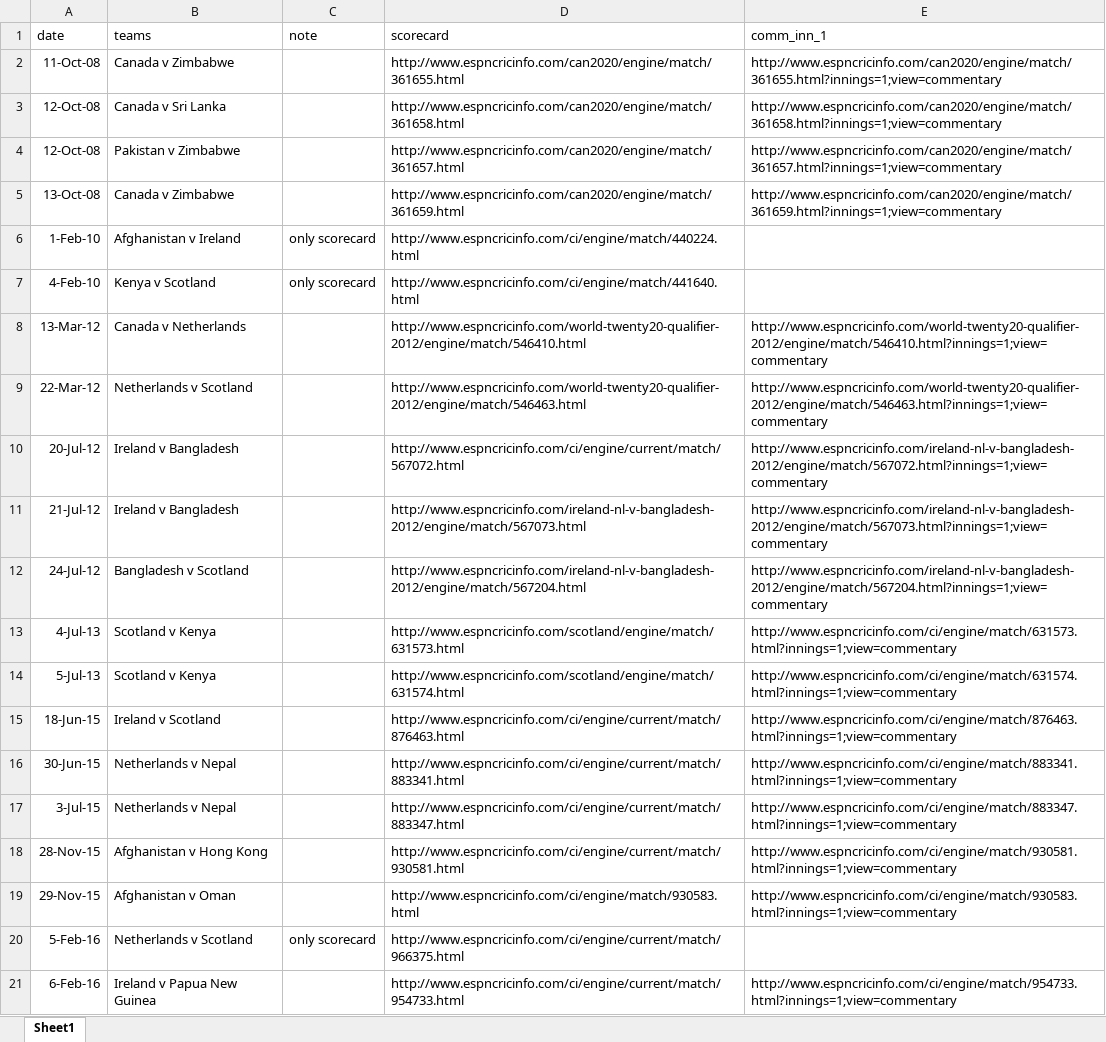
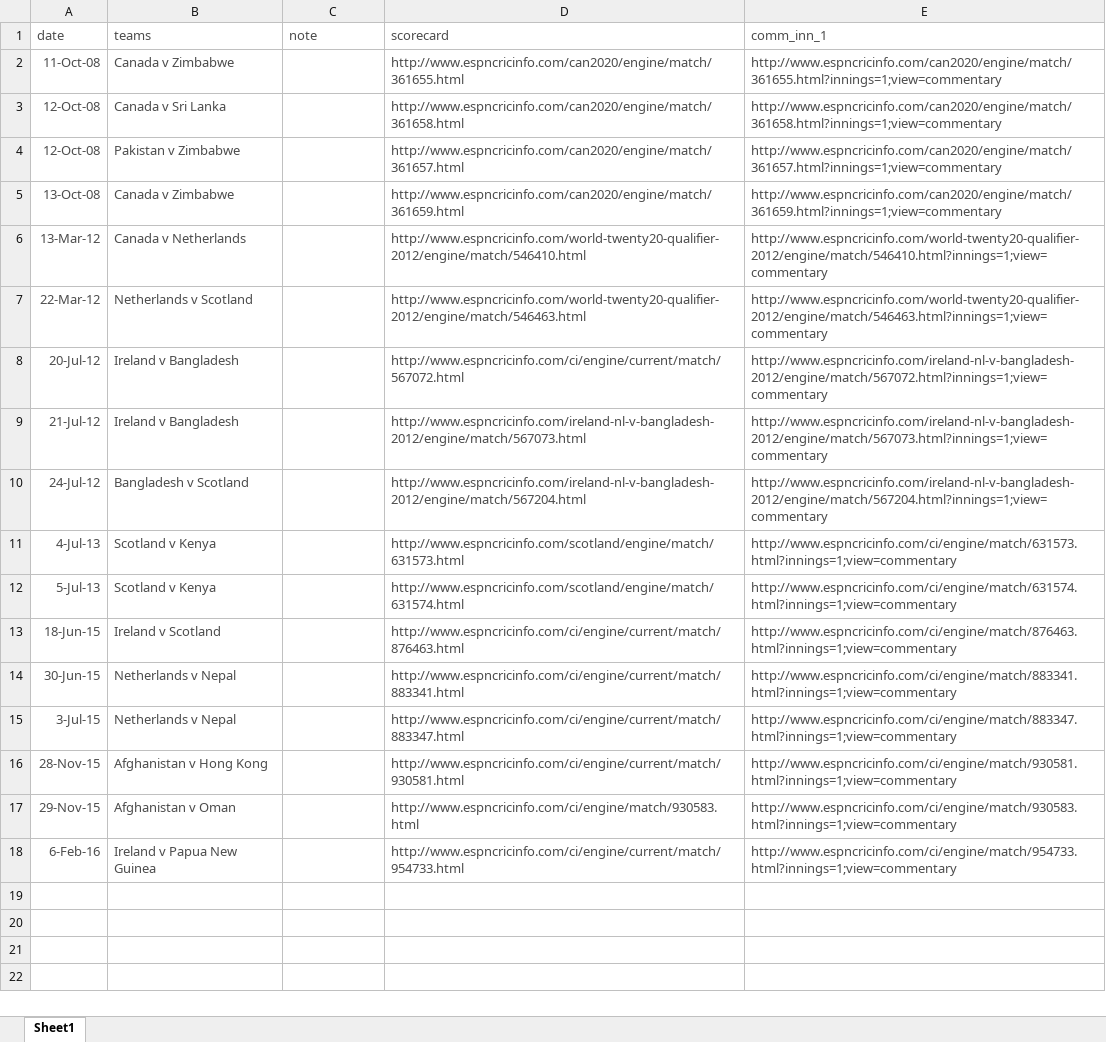
Before and after one commit to hassaanaliw/cricinfo-ballwise-scraper, an Excel workbook: convert.xlsx, sheet Sheet1, drawn as a sheet; values as stored, in another font and other column widths than the file's, no borders; removed rows and columns are numbered as before the commit, all else as after; the diff names each change by its address in the sheet, - before the commit and + after, or states it on an @@ line.

Commit message:
adds sample excel file

```diff
--- a/convert.xlsx (sheet Sheet1)
+++ b/convert.xlsx (sheet Sheet1)
-A1:E1 text colour: black
+A1:E1 text colour: #4C4C4C
-A2:B5 text colour: black
+A2:B5 text colour: #4C4C4C
-D2:E5 text colour: black
+D2:E5 text colour: #4C4C4C
-row 6: 1-Feb-10 | Afghanistan v Ireland | only scorecard | http://www.espncricinfo.com/ci/engine/match/440224.html
-row 7: 4-Feb-10 | Kenya v Scotland | only scorecard | http://www.espncricinfo.com/ci/engine/match/441640.html
-A6:B17 text colour: black
+A6:B17 text colour: #4C4C4C
-D6:E17 text colour: black
+D6:E17 text colour: #4C4C4C
-row 20: 5-Feb-16 | Netherlands v Scotland | only scorecard | http://www.espncricinfo.com/ci/engine/current/match/966375.html
-A18:B18 text colour: black
+A18:B18 text colour: #4C4C4C
-D18:E18 text colour: black
+D18:E18 text colour: #4C4C4C
```
